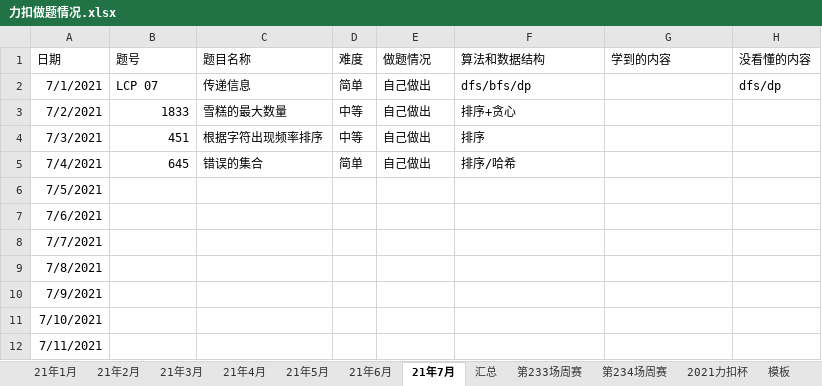
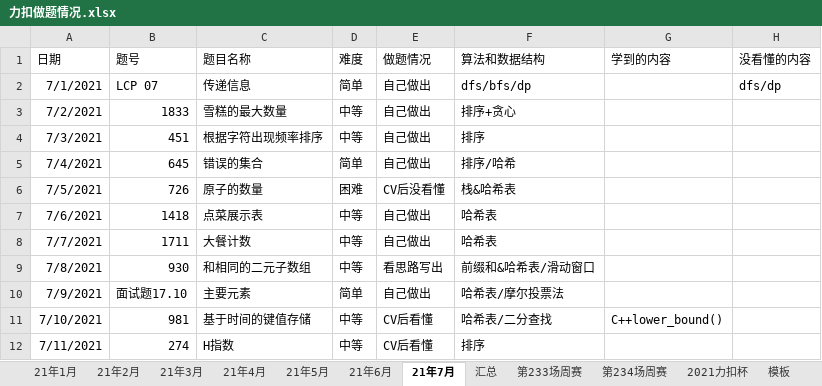
Before and after one commit to S-N-O-R-L-A-X/leetcode, an Excel workbook: 力扣做题情况.xlsx, sheet 21年7月, drawn as a sheet; only a part is shown; values as stored, in another font and other column widths than the file's, no borders; charts and pictures not drawn; the diff covers the shown part only; the diff names each change by its address in the sheet, - before the commit and + after, or states it on an @@ line.

Commit message:
7-15

```diff
--- a/力扣做题情况.xlsx (sheet 21年7月)
+++ b/力扣做题情况.xlsx (sheet 21年7月)
-B6 (题号): (empty)
+B6 (题号): 726
-C6 (题目名称): (empty)
+C6 (题目名称): 原子的数量
-D6 (难度): (empty)
+D6 (难度): 困难
-E6 (做题情况): (empty)
+E6 (做题情况): CV后没看懂
-F6 (算法和数据结构): (empty)
+F6 (算法和数据结构): 栈&哈希表
-B7 (题号): (empty)
+B7 (题号): 1418
-C7 (题目名称): (empty)
+C7 (题目名称): 点菜展示表
-D7:D9 (难度): (empty)
+D7:D9 (难度): 中等
-E7:E8 (做题情况): (empty)
+E7:E8 (做题情况): 自己做出
-F7:F8 (算法和数据结构): (empty)
+F7:F8 (算法和数据结构): 哈希表
-B8 (题号): (empty)
+B8 (题号): 1711
-C8 (题目名称): (empty)
+C8 (题目名称): 大餐计数
-B9 (题号): (empty)
+B9 (题号): 930
-C9 (题目名称): (empty)
+C9 (题目名称): 和相同的二元子数组
-E9 (做题情况): (empty)
+E9 (做题情况): 看思路写出
-F9 (算法和数据结构): (empty)
+F9 (算法和数据结构): 前缀和&哈希表/滑动窗口
-B10 (题号): (empty)
+B10 (题号): 面试题17.10
-C10 (题目名称): (empty)
+C10 (题目名称): 主要元素
-D10 (难度): (empty)
+D10 (难度): 简单
-E10 (做题情况): (empty)
+E10 (做题情况): 自己做出
-F10 (算法和数据结构): (empty)
+F10 (算法和数据结构): 哈希表/摩尔投票法
-B11 (题号): (empty)
+B11 (题号): 981
-C11 (题目名称): (empty)
+C11 (题目名称): 基于时间的键值存储
-D11:D12 (难度): (empty)
+D11:D12 (难度): 中等
-E11:E12 (做题情况): (empty)
+E11:E12 (做题情况): CV后看懂
-F11 (算法和数据结构): (empty)
+F11 (算法和数据结构): 哈希表/二分查找
-G11 (学到的内容): (empty)
+G11 (学到的内容): C++lower_bound()
-B12 (题号): (empty)
+B12 (题号): 274
-C12 (题目名称): (empty)
+C12 (题目名称): H指数
-F12 (算法和数据结构): (empty)
+F12 (算法和数据结构): 排序
```
Also changed, not shown: 24 edited cells elsewhere in this sheet, charts or pictures.
